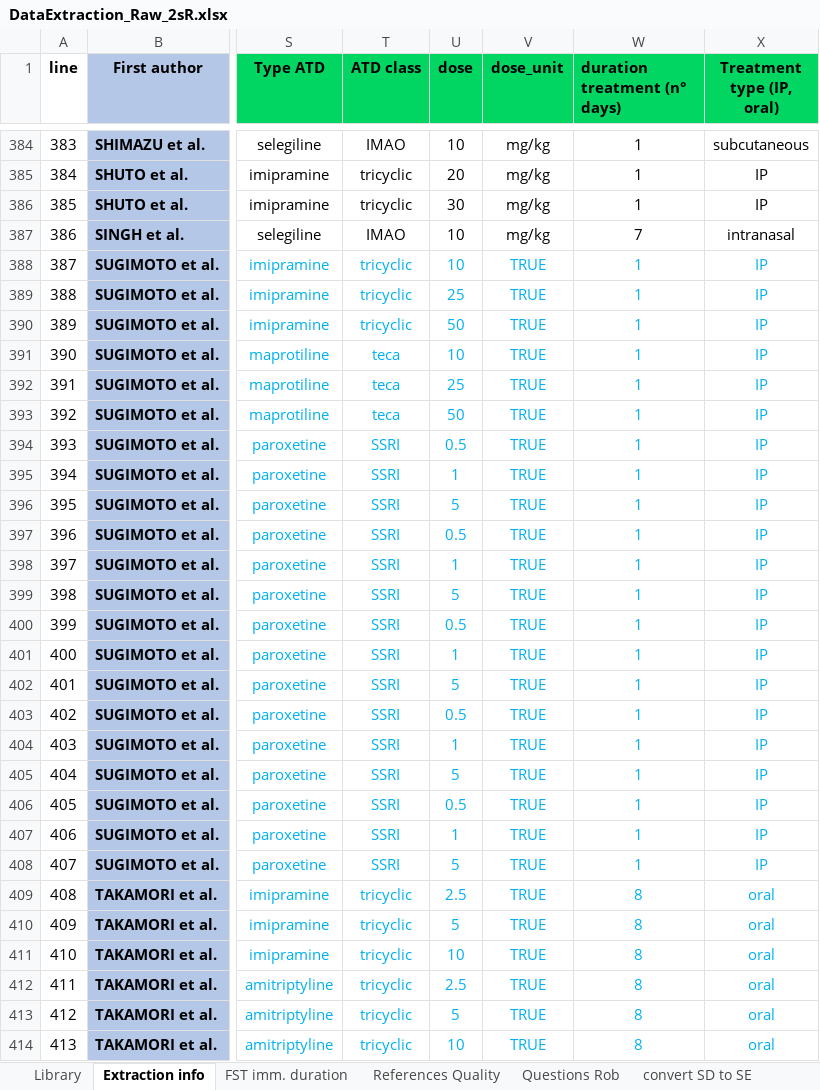
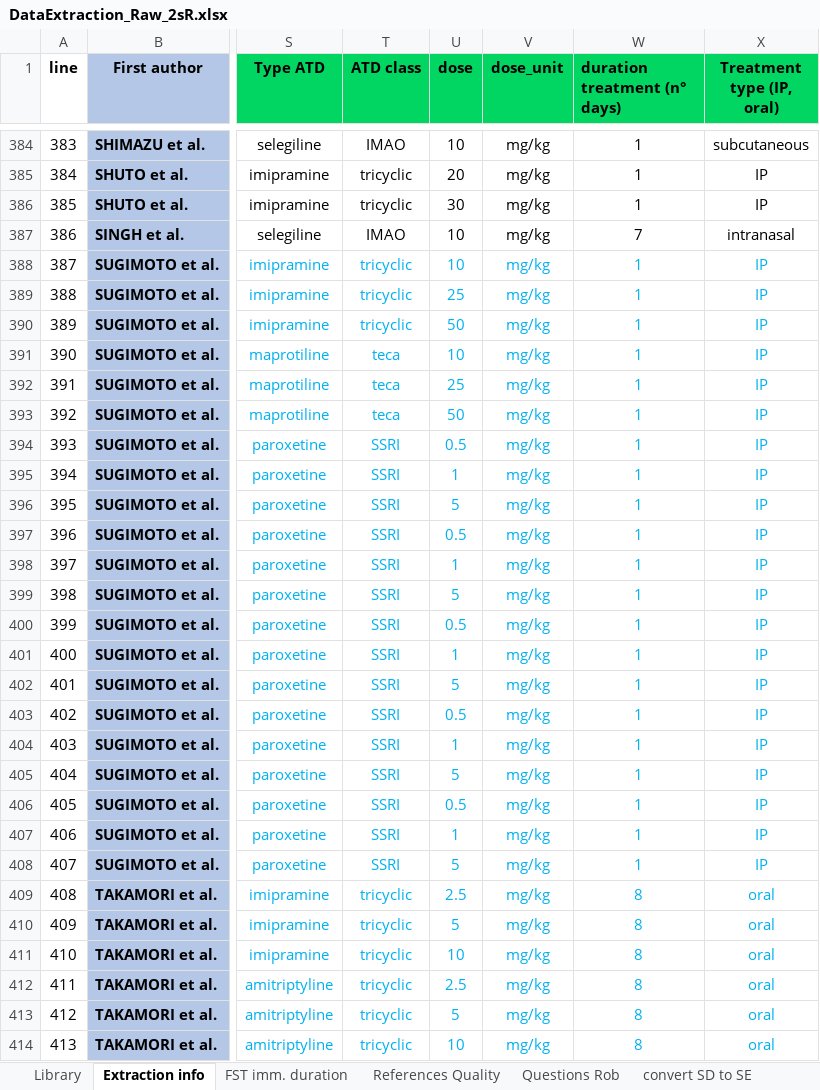
Before and after one commit to tamimart/martins2025, an Excel workbook: data/DataExtraction_Raw_2sR.xlsx, sheet Extraction info, drawn as a sheet; only a part is shown, gaps mark what is left out; values as stored, in another font and other column widths than the file's, no borders; conditional formats not drawn; the diff covers the shown part only; the diff names each change by its address in the sheet, - before the commit and + after, or states it on an @@ line.

```diff
--- a/data/DataExtraction_Raw_2sR.xlsx (sheet Extraction info)
+++ b/data/DataExtraction_Raw_2sR.xlsx (sheet Extraction info)
-V388:V414 (dose_unit): TRUE
+V388:V414 (dose_unit): mg/kg
```
Also changed, not shown: 271 edited cells and cell formats elsewhere in this sheet, data/Dataclean_200FST_1sR.xlsx, data/Dataclean_200FST_2sR.xlsx, 2 other files.
